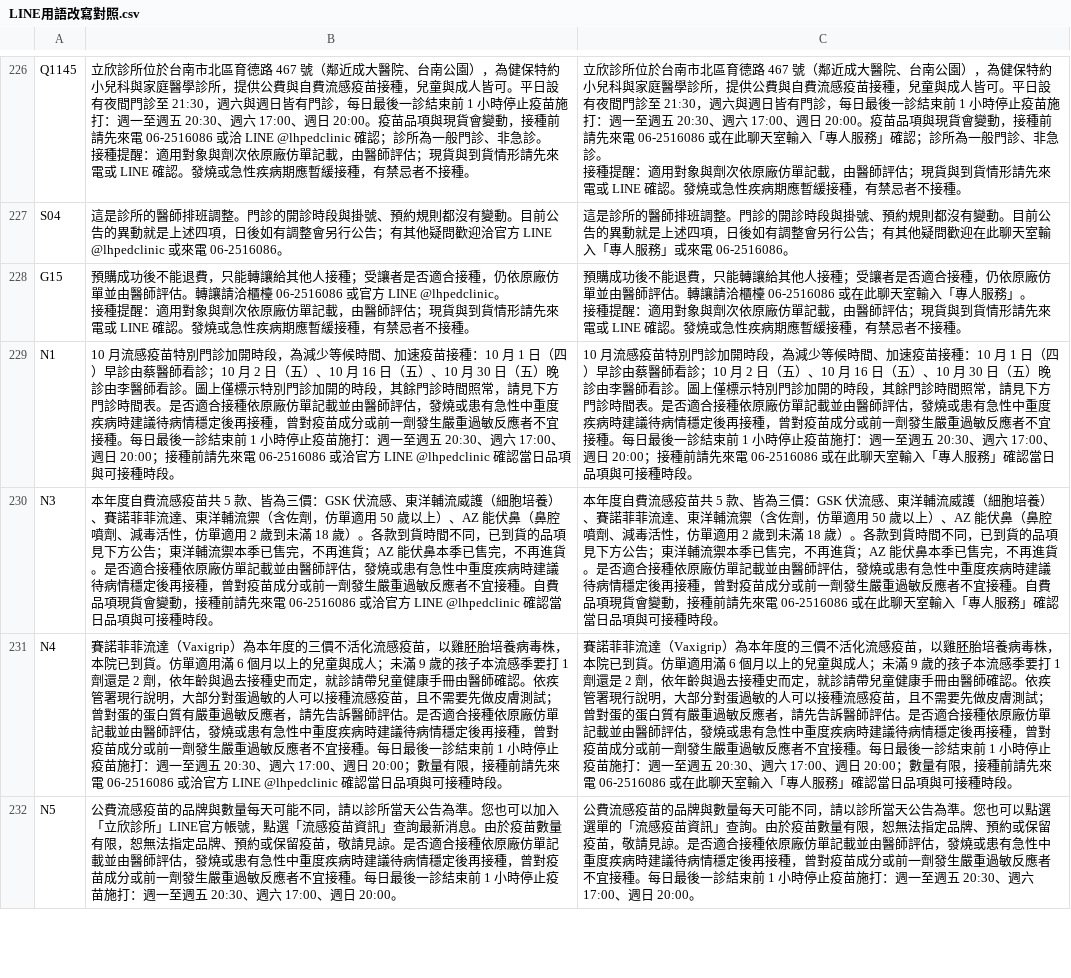
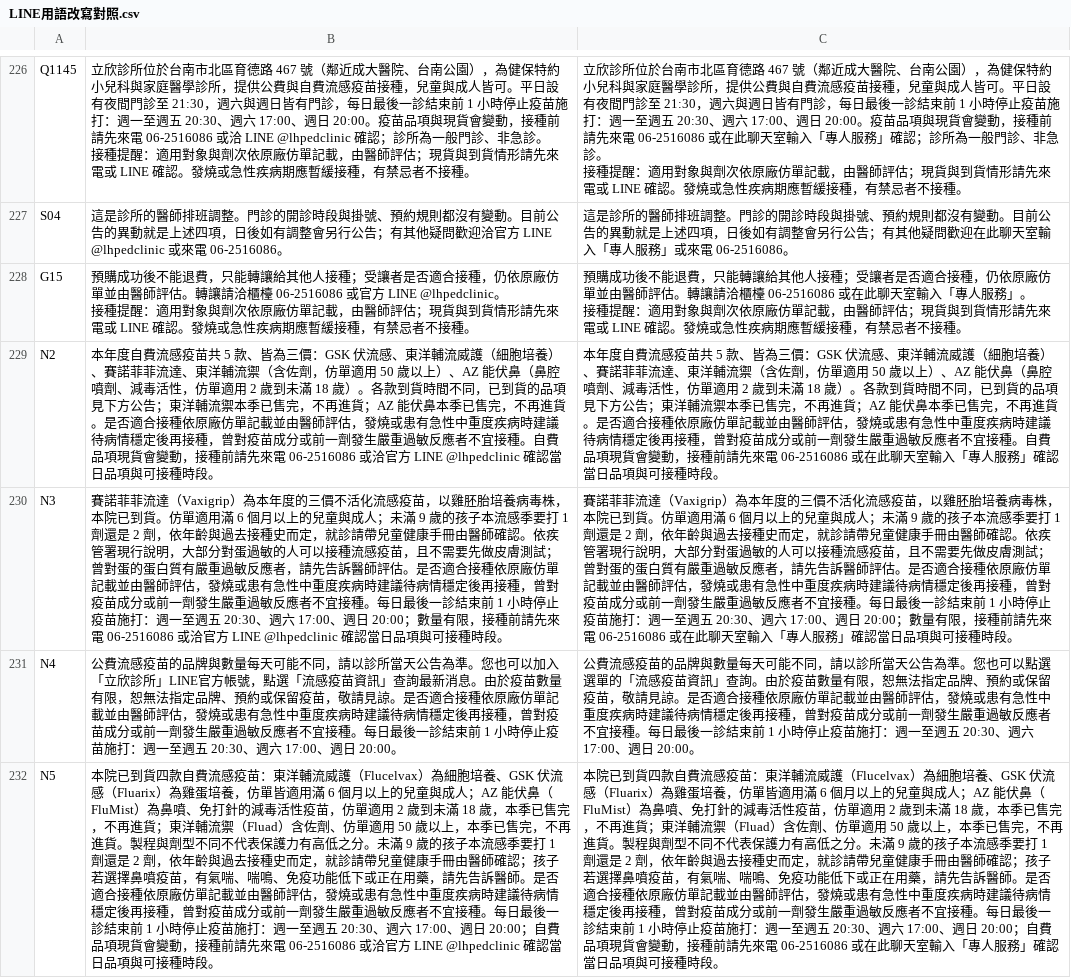
Before and after one commit to lubitsai/lihsin-clinic, a CSV file: internal/line-helpdesk/LINE用語改寫對照.csv, drawn as a sheet; only a part is shown, gaps mark what is left out; removed rows and columns are numbered as before the commit, all else as after; the diff covers the shown part only; the diff names each change by its address in the sheet, - before the commit and + after, or states it on an @@ line.

```diff
--- a/internal/line-helpdesk/LINE用語改寫對照.csv
+++ b/internal/line-helpdesk/LINE用語改寫對照.csv
-row 229: N1 | 10 月流感疫苗特別門診加開時段，為減少等候時間、加速疫苗接種：10 月 1 日（四）早診由蔡醫師看診；10 月 2 日（五）、10 月 16 日（五）、10 月 30 日（五）晚診由李醫師看診。圖上僅標示特別門診加開的時段，其餘門診時間照常，請見下方門診時間表。是否適合接種依原廠仿單記載並由醫師評估，發燒或患有急性中重度疾病時建議待病情穩定後再接種，曾對疫苗成分或前一劑發生嚴重過敏反應者不宜接種。每日最後一診結束前 1 小時停止疫苗施打：週一至週五 20:30、週六 17:00、週日 20:00；接種前請先來電 06-2516086 或洽官方 LINE @lhpedclinic 確認當日品項與可接種時段。 | 10 月流感疫苗特別門診加開時段，為減少等候時間、加速疫苗接種：10 月 1 日（四）早診由蔡醫師看診；10 月 2 日（五）、10 月 16 日（五）、10 月 30 日（五）晚診由李醫師看診。圖上僅標示特別門診加開的時段，其餘門診時間照常，請見下方門診時間表。是否適合接種依原廠仿單記載並由醫師評估，發燒或患有急性中重度疾病時建議待病情穩定後再接種，曾對疫苗成分或前一劑發生嚴重過敏反應者不宜接種。每日最後一診結束前 1 小時停止疫苗施打：週一至週五 20:30、週六 17:00、週日 20:00；接種前請先來電 06-2516086 或在此聊天室輸入「專人服務」確認當日品項與可接種時段。
+row 229: N2 | 本年度自費流感疫苗共 5 款、皆為三價：GSK 伏流感、東洋輔流威護（細胞培養）、賽諾菲菲流達、東洋輔流禦（含佐劑，仿單適用 50 歲以上）、AZ 能伏鼻（鼻腔噴劑、減毒活性，仿單適用 2 歲到未滿 18 歲）。各款到貨時間不同，已到貨的品項見下方公告；東洋輔流禦本季已售完，不再進貨；AZ 能伏鼻本季已售完，不再進貨。是否適合接種依原廠仿單記載並由醫師評估，發燒或患有急性中重度疾病時建議待病情穩定後再接種，曾對疫苗成分或前一劑發生嚴重過敏反應者不宜接種。自費品項現貨會變動，接種前請先來電 06-2516086 或洽官方 LINE @lhpedclinic 確認當日品項與可接種時段。 | 本年度自費流感疫苗共 5 款、皆為三價：GSK 伏流感、東洋輔流威護（細胞培養）、賽諾菲菲流達、東洋輔流禦（含佐劑，仿單適用 50 歲以上）、AZ 能伏鼻（鼻腔噴劑、減毒活性，仿單適用 2 歲到未滿 18 歲）。各款到貨時間不同，已到貨的品項見下方公告；東洋輔流禦本季已售完，不再進貨；AZ 能伏鼻本季已售完，不再進貨。是否適合接種依原廠仿單記載並由醫師評估，發燒或患有急性中重度疾病時建議待病情穩定後再接種，曾對疫苗成分或前一劑發生嚴重過敏反應者不宜接種。自費品項現貨會變動，接種前請先來電 06-2516086 或在此聊天室輸入「專人服務」確認當日品項與可接種時段。
-B230: 本年度自費流感疫苗共 5 款、皆為三價：GSK 伏流感、東洋輔流威護（細胞培養）、賽諾菲菲流達、東洋輔流禦（含佐劑，仿單適用 50 歲以上）、AZ 能伏鼻（鼻腔噴劑、減毒活性，仿單適用 2 歲到未滿 18 歲）。各款到貨時間不同，已到貨的品項見下方公告；東洋輔流禦本季已售完，不再進貨；AZ 能伏鼻本季已售完，不再進貨。是否適合接種依原廠仿單記載並由醫師評估，發燒或患有急性中重度疾病時建議待病情穩定後再接種，曾對疫苗成分或前一劑發生嚴重過敏反應者不宜接種。自費品項現貨會變動，接種前…
+B230: 賽諾菲菲流達（Vaxigrip）為本年度的三價不活化流感疫苗，以雞胚胎培養病毒株，本院已到貨。仿單適用滿 6 個月以上的兒童與成人；未滿 9 歲的孩子本流感季要打 1 劑還是 2 劑，依年齡與過去接種史而定，就診請帶兒童健康手冊由醫師確認。依疾管署現行說明，大部分對蛋過敏的人可以接種流感疫苗，且不需要先做皮膚測試；曾對蛋的蛋白質有嚴重過敏反應者，請先告訴醫師評估。是否適合接種依原廠仿單記載並由醫師評估，發燒或患有急性中重度疾病時建議待病情穩定後再接種，曾對疫苗成分或前一劑發生嚴重過敏反應者不宜接種。每日最後一診結束前 1 小時停止疫苗施打：週一至週五 20:30、週六 17:00、週日 20:00；數量有限，接種前…
-C230: 本年度自費流感疫苗共 5 款、皆為三價：GSK 伏流感、東洋輔流威護（細胞培養）、賽諾菲菲流達、東洋輔流禦（含佐劑，仿單適用 50 歲以上）、AZ 能伏鼻（鼻腔噴劑、減毒活性，仿單適用 2 歲到未滿 18 歲）。各款到貨時間不同，已到貨的品項見下方公告；東洋輔流禦本季已售完，不再進貨；AZ 能伏鼻本季已售完，不再進貨。是否適合接種依原廠仿單記載並由醫師評估，發燒或患有急性中重度疾病時建議待病情穩定後再接種，曾對疫苗成分或前一劑發生嚴重過敏反應者不宜接種。自費品項現貨會變動，接種前…
+C230: 賽諾菲菲流達（Vaxigrip）為本年度的三價不活化流感疫苗，以雞胚胎培養病毒株，本院已到貨。仿單適用滿 6 個月以上的兒童與成人；未滿 9 歲的孩子本流感季要打 1 劑還是 2 劑，依年齡與過去接種史而定，就診請帶兒童健康手冊由醫師確認。依疾管署現行說明，大部分對蛋過敏的人可以接種流感疫苗，且不需要先做皮膚測試；曾對蛋的蛋白質有嚴重過敏反應者，請先告訴醫師評估。是否適合接種依原廠仿單記載並由醫師評估，發燒或患有急性中重度疾病時建議待病情穩定後再接種，曾對疫苗成分或前一劑發生嚴重過敏反應者不宜接種。每日最後一診結束前 1 小時停止疫苗施打：週一至週五 20:30、週六 17:00、週日 20:00；數量有限，接種前…
-B231: 賽諾菲菲流達（Vaxigrip）為本年度的三價不活化流感疫苗，以雞胚胎培養病毒株，本院已到貨。仿單適用滿 6 個月以上的兒童與成人；未滿 9 歲的孩子本流感季要打 1 劑還是 2 劑，依年齡與過去接種史而定，就診請帶兒童健康手冊由醫師確認。依疾管署現行說明，大部分對蛋過敏的人可以接種流感疫苗，且不需要先做皮膚測試；曾對蛋的蛋白質有嚴重過敏反應者，請先告訴醫師評估。是否適合接種依原廠仿單記載並由醫師評估，發燒或患有急性中重度疾病時建議待病情穩定後再接種，曾對疫苗成分或前一劑發生嚴重過敏反應者不宜接種。每日最後一診結束前 1 小時停止疫苗施打：週一至週五 20:30、週六 17:00、週日 20:00；數量有限，接種前請先來電 06-2516086 或洽官方 LINE @lhpedclinic 確認當日品項與可接種時段。
+B231: 公費流感疫苗的品牌與數量每天可能不同，請以診所當天公告為準。您也可以加入「立欣診所」LINE官方帳號，點選「流感疫苗資訊」查詢最新消息。由於疫苗數量有限，恕無法指定品牌、預約或保留疫苗，敬請見諒。是否適合接種依原廠仿單記載並由醫師評估，發燒或患有急性中重度疾病時建議待病情穩定後再接種，曾對疫苗成分或前一劑發生嚴重過敏反應者不宜接種。每日最後一診結束前 1 小時停止疫苗施打：週一至週五 20:30、週六 17:00、週日 20:00。
-C231: 賽諾菲菲流達（Vaxigrip）為本年度的三價不活化流感疫苗，以雞胚胎培養病毒株，本院已到貨。仿單適用滿 6 個月以上的兒童與成人；未滿 9 歲的孩子本流感季要打 1 劑還是 2 劑，依年齡與過去接種史而定，就診請帶兒童健康手冊由醫師確認。依疾管署現行說明，大部分對蛋過敏的人可以接種流感疫苗，且不需要先做皮膚測試；曾對蛋的蛋白質有嚴重過敏反應者，請先告訴醫師評估。是否適合接種依原廠仿單記載並由醫師評估，發燒或患有急性中重度疾病時建議待病情穩定後再接種，曾對疫苗成分或前一劑發生嚴重過敏反應者不宜接種。每日最後一診結束前 1 小時停止疫苗施打：週一至週五 20:30、週六 17:00、週日 20:00；數量有限，接種前請先來電 06-2516086 或在此聊天室輸入「專人服務」確認當日品項與可接種時段。
+C231: 公費流感疫苗的品牌與數量每天可能不同，請以診所當天公告為準。您也可以點選選單的「流感疫苗資訊」查詢。由於疫苗數量有限，恕無法指定品牌、預約或保留疫苗，敬請見諒。是否適合接種依原廠仿單記載並由醫師評估，發燒或患有急性中重度疾病時建議待病情穩定後再接種，曾對疫苗成分或前一劑發生嚴重過敏反應者不宜接種。每日最後一診結束前 1 小時停止疫苗施打：週一至週五 20:30、週六 17:00、週日 20:00。
-B232: 公費流感疫苗的品牌與數量每天可能不同，請以診所當天公告為準。您也可以加入「立欣診所」LINE官方帳號，點選「流感疫苗資訊」查詢最新消息。由於疫苗數量有限，恕無法指定品牌、預約或保留疫苗，敬請見諒。是否適合接種依原廠仿單記載並由醫師評估，發燒或患有急性中重度疾病時建議待病情穩定後再接種，曾對疫苗成分或前一劑發生嚴重過敏反應者不宜接種。每日最後一診結束前 1 小時停止疫苗施打：週一至週五 20:30、週六 17:00、週日 20:00。
+B232: 本院已到貨四款自費流感疫苗：東洋輔流威護（Flucelvax）為細胞培養、GSK 伏流感（Fluarix）為雞蛋培養，仿單皆適用滿 6 個月以上的兒童與成人；AZ 能伏鼻（FluMist）為鼻噴、免打針的減毒活性疫苗，仿單適用 2 歲到未滿 18 歲，本季已售完，不再進貨；東洋輔流禦（Fluad）含佐劑、仿單適用 50 歲以上，本季已售完，不再進貨。製程與劑型不同不代表保護力有高低之分。未滿 9 歲的孩子本流感季要打 1 劑還是 2 劑，依年齡與過去接種史而定，就診請帶兒童健康手冊由醫師確認；孩子若選擇鼻噴疫苗，有氣喘、喘鳴、免疫功能低下或正在用藥，請先告訴醫師。是否適合接種依原廠仿單記載並由醫師評估，發燒或患有急性中重度疾病時建議待病情穩定後再接種，曾對疫苗成分或前一劑發生嚴重過敏反應者不宜接種。每日最後一診結束前 1 小時停止疫苗施打：週一至週五 20:30、週六 17:00、週日 20:00；自費品項現貨會變動，接種前請先來電 06-2516086 或洽官方 LINE @lhpedclinic 確認當日品項與可接種時段。
-C232: 公費流感疫苗的品牌與數量每天可能不同，請以診所當天公告為準。您也可以點選選單的「流感疫苗資訊」查詢。由於疫苗數量有限，恕無法指定品牌、預約或保留疫苗，敬請見諒。是否適合接種依原廠仿單記載並由醫師評估，發燒或患有急性中重度疾病時建議待病情穩定後再接種，曾對疫苗成分或前一劑發生嚴重過敏反應者不宜接種。每日最後一診結束前 1 小時停止疫苗施打：週一至週五 20:30、週六 17:00、週日 20:00。
+C232: 本院已到貨四款自費流感疫苗：東洋輔流威護（Flucelvax）為細胞培養、GSK 伏流感（Fluarix）為雞蛋培養，仿單皆適用滿 6 個月以上的兒童與成人；AZ 能伏鼻（FluMist）為鼻噴、免打針的減毒活性疫苗，仿單適用 2 歲到未滿 18 歲，本季已售完，不再進貨；東洋輔流禦（Fluad）含佐劑、仿單適用 50 歲以上，本季已售完，不再進貨。製程與劑型不同不代表保護力有高低之分。未滿 9 歲的孩子本流感季要打 1 劑還是 2 劑，依年齡與過去接種史而定，就診請帶兒童健康手冊由醫師確認；孩子若選擇鼻噴疫苗，有氣喘、喘鳴、免疫功能低下或正在用藥，請先告訴醫師。是否適合接種依原廠仿單記載並由醫師評估，發燒或患有急性中重度疾病時建議待病情穩定後再接種，曾對疫苗成分或前一劑發生嚴重過敏反應者不宜接種。每日最後一診結束前 1 小時停止疫苗施打：週一至週五 20:30、週六 17:00、週日 20:00；自費品項現貨會變動，接種前請先來電 06-2516086 或在此聊天室輸入「專人服務」確認當日品項與可接種時段。
```
Also changed, not shown: 1 removed row and 6 edited cells elsewhere in this file, 13 other files.
